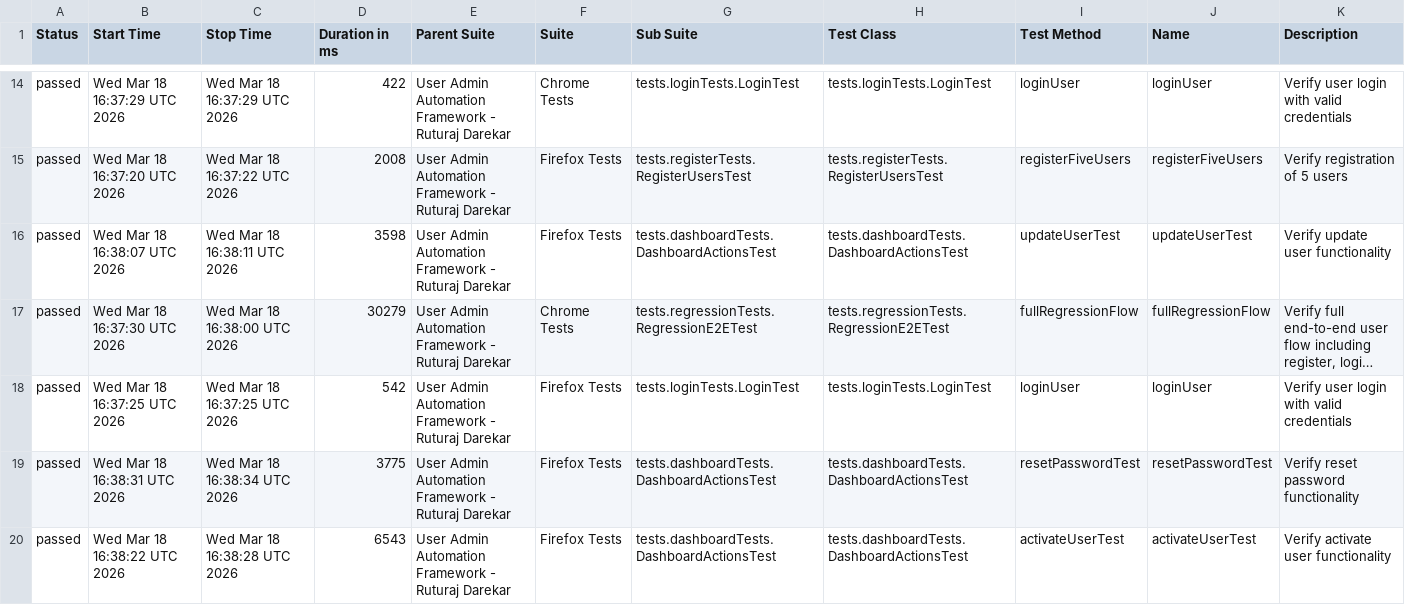
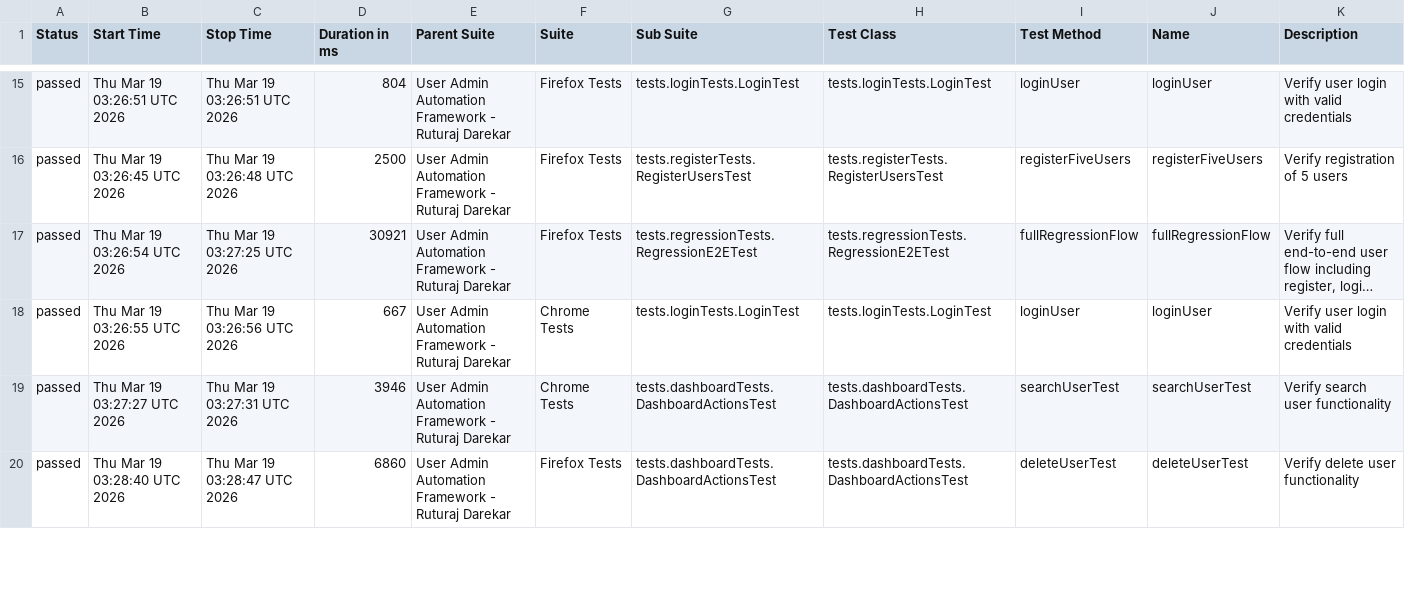
Before and after one commit to Ruturaj0861/user-admin-automation, a CSV file: data/suites.csv, drawn as a sheet; only a part is shown, gaps mark what is left out; long unchanged cells end in …; removed rows and columns are numbered as before the commit, all else as after; the diff covers the shown part only; the diff names each change by its address in the sheet, - before the commit and + after, or states it on an @@ line.

```diff
--- a/data/suites.csv
+++ b/data/suites.csv
-B15 (Start Time): Wed Mar 18 16:37:29 UTC 2026
+B15 (Start Time): Thu Mar 19 03:26:51 UTC 2026
-C15 (Stop Time): Wed Mar 18 16:37:29 UTC 2026
+C15 (Stop Time): Thu Mar 19 03:26:51 UTC 2026
-D15 (Duration in ms): 422
+D15 (Duration in ms): 804
-F15 (Suite): Chrome Tests
+F15 (Suite): Firefox Tests
-B16 (Start Time): Wed Mar 18 16:37:20 UTC 2026
+B16 (Start Time): Thu Mar 19 03:26:45 UTC 2026
-C16 (Stop Time): Wed Mar 18 16:37:22 UTC 2026
+C16 (Stop Time): Thu Mar 19 03:26:48 UTC 2026
-D16 (Duration in ms): 2008
+D16 (Duration in ms): 2500
-row 16: passed | Wed Mar 18 16:38:07 UTC 2026 | Wed Mar 18 16:38:11 UTC 2026 | 3598 | User Admin Automation Framework - Ruturaj Darekar | Firefox Tests | tests.dashboardTests.DashboardActionsTest | tests.dashboardTests.DashboardActionsTest | updateUserTest | updateUserTest | Verify update user functionality
-B17 (Start Time): Wed Mar 18 16:37:30 UTC 2026
+B17 (Start Time): Thu Mar 19 03:26:54 UTC 2026
-C17 (Stop Time): Wed Mar 18 16:38:00 UTC 2026
+C17 (Stop Time): Thu Mar 19 03:27:25 UTC 2026
-D17 (Duration in ms): 30279
+D17 (Duration in ms): 30921
-F17 (Suite): Chrome Tests
+F17 (Suite): Firefox Tests
-B18 (Start Time): Wed Mar 18 16:37:25 UTC 2026
+B18 (Start Time): Thu Mar 19 03:26:55 UTC 2026
-C18 (Stop Time): Wed Mar 18 16:37:25 UTC 2026
+C18 (Stop Time): Thu Mar 19 03:26:56 UTC 2026
-D18 (Duration in ms): 542
+D18 (Duration in ms): 667
-F18:F19 (Suite): Firefox Tests
+F18:F19 (Suite): Chrome Tests
-B19 (Start Time): Wed Mar 18 16:38:31 UTC 2026
+B19 (Start Time): Thu Mar 19 03:27:27 UTC 2026
-C19 (Stop Time): Wed Mar 18 16:38:34 UTC 2026
+C19 (Stop Time): Thu Mar 19 03:27:31 UTC 2026
-D19 (Duration in ms): 3775
+D19 (Duration in ms): 3946
-I19 (Test Method): resetPasswordTest
+I19 (Test Method): searchUserTest
-J19 (Name): resetPasswordTest
+J19 (Name): searchUserTest
-K19 (Description): Verify reset password functionality
+K19 (Description): Verify search user functionality
-B20 (Start Time): Wed Mar 18 16:38:22 UTC 2026
+B20 (Start Time): Thu Mar 19 03:28:40 UTC 2026
-C20 (Stop Time): Wed Mar 18 16:38:28 UTC 2026
+C20 (Stop Time): Thu Mar 19 03:28:47 UTC 2026
-D20 (Duration in ms): 6543
+D20 (Duration in ms): 6860
-I20 (Test Method): activateUserTest
+I20 (Test Method): deleteUserTest
-J20 (Name): activateUserTest
+J20 (Name): deleteUserTest
-K20 (Description): Verify activate user functionality
+K20 (Description): Verify delete user functionality
```
Also changed, not shown: 2 added rows, 1 removed row and 64 edited cells elsewhere in this file, 54 other files.
